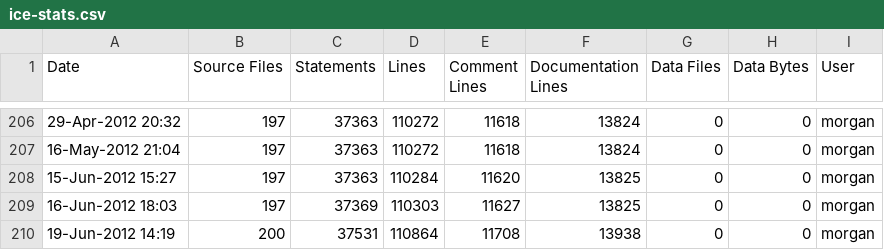
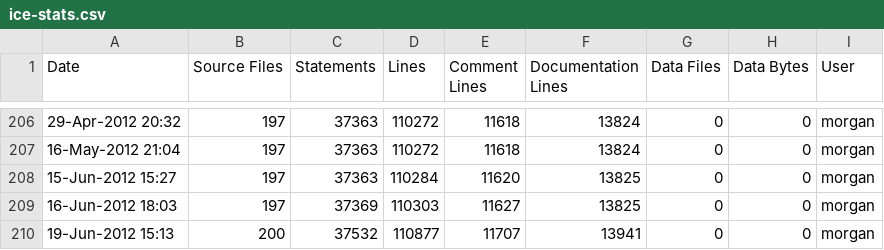
Before and after one commit to A7med-Shoukry/g3d, a CSV file: G3D9/GLG3D.lib/ice-stats.csv, drawn as a sheet; only a part is shown, gaps mark what is left out.

```diff
--- a/G3D9/GLG3D.lib/ice-stats.csv
+++ b/G3D9/GLG3D.lib/ice-stats.csv
@@ -209,2 +209,2 @@
 16-Jun-2012 18:03,197,37369,110303,11627,13825,0,0,"morgan",""
-19-Jun-2012 14:19,200,37531,110864,11708,13938,0,0,"morgan",""
+19-Jun-2012 15:13,200,37532,110877,11707,13941,0,0,"morgan",""
```
Also changed, not shown: G3D9/G3D.lib/ice-stats.csv, 1 other file.
